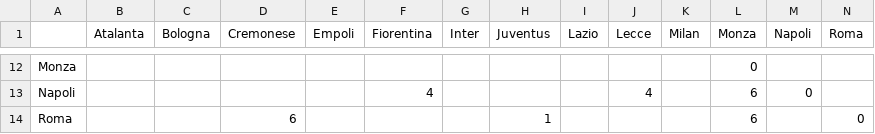
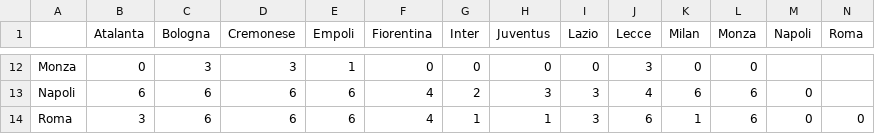
Before and after one commit to VittorioBurani/pyfanta, a CSV file: vincenti.csv, drawn as a sheet; only a part is shown, gaps mark what is left out; the diff covers the shown part only; the diff names each change by its address in the sheet, - before the commit and + after, or states it on an @@ line.

```diff
--- a/vincenti.csv
+++ b/vincenti.csv
-B12 (Atalanta): (empty)
+B12 (Atalanta): 0
-C12 (Bologna): (empty)
+C12 (Bologna): 3
-D12 (Cremonese): (empty)
+D12 (Cremonese): 3
-E12 (Empoli): (empty)
+E12 (Empoli): 1
-F12 (Fiorentina): (empty)
+F12 (Fiorentina): 0
-G12 (Inter): (empty)
+G12 (Inter): 0
-H12 (Juventus): (empty)
+H12 (Juventus): 0
-I12 (Lazio): (empty)
+I12 (Lazio): 0
-J12 (Lecce): (empty)
+J12 (Lecce): 3
-K12 (Milan): (empty)
+K12 (Milan): 0
-B13 (Atalanta): (empty)
+B13 (Atalanta): 6
-C13:C14 (Bologna): (empty)
+C13:C14 (Bologna): 6
-D13 (Cremonese): (empty)
+D13 (Cremonese): 6
-E13:E14 (Empoli): (empty)
+E13:E14 (Empoli): 6
-G13 (Inter): (empty)
+G13 (Inter): 2
-H13 (Juventus): (empty)
+H13 (Juventus): 3
-I13:I14 (Lazio): (empty)
+I13:I14 (Lazio): 3
-K13 (Milan): (empty)
+K13 (Milan): 6
-B14 (Atalanta): (empty)
+B14 (Atalanta): 3
-F14 (Fiorentina): (empty)
+F14 (Fiorentina): 4
-G14 (Inter): (empty)
+G14 (Inter): 1
-J14 (Lecce): (empty)
+J14 (Lecce): 6
-K14 (Milan): (empty)
+K14 (Milan): 1
-M14 (Napoli): (empty)
+M14 (Napoli): 0
```
Also changed, not shown: 123 edited cells elsewhere in this file, 2 other files.
